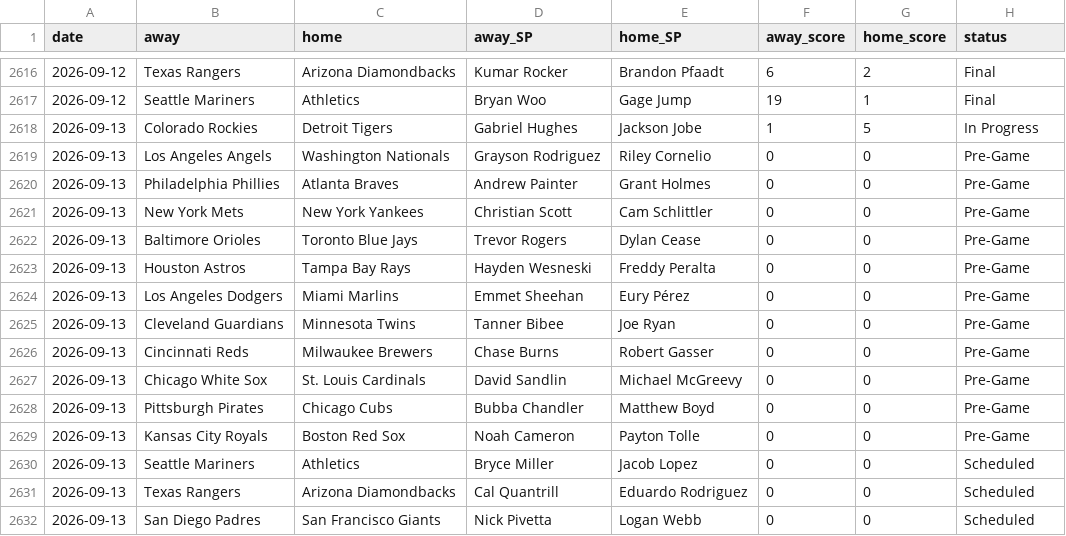
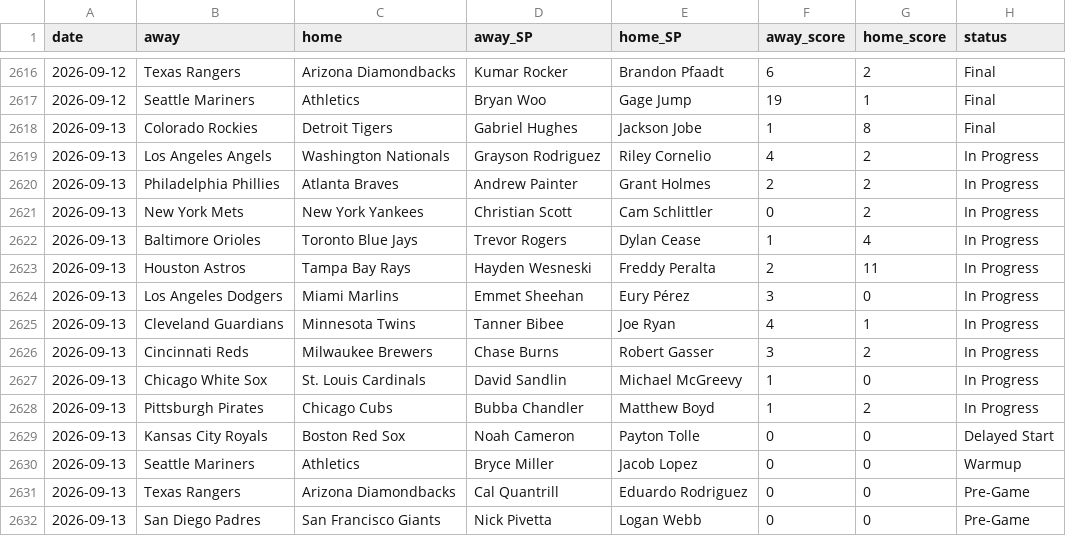
Before and after one commit to CheeseDagg/MLBTool, a CSV file: mlb/data/game_starters.csv, drawn as a sheet; only a part is shown, gaps mark what is left out.

```diff
--- a/mlb/data/game_starters.csv
+++ b/mlb/data/game_starters.csv
@@ -2617,16 +2617,16 @@ date,away,home,away_SP,home_SP,away_score,home_score,status
 2026-09-12,Seattle Mariners,Athletics,Bryan Woo,Gage Jump,19,1,Final
-2026-09-13,Colorado Rockies,Detroit Tigers,Gabriel Hughes,Jackson Jobe,1,5,In Progress
-2026-09-13,Los Angeles Angels,Washington Nationals,Grayson Rodriguez,Riley Cornelio,0,0,Pre-Game
-2026-09-13,Philadelphia Phillies,Atlanta Braves,Andrew Painter,Grant Holmes,0,0,Pre-Game
-2026-09-13,New York Mets,New York Yankees,Christian Scott,Cam Schlittler,0,0,Pre-Game
-2026-09-13,Baltimore Orioles,Toronto Blue Jays,Trevor Rogers,Dylan Cease,0,0,Pre-Game
-2026-09-13,Houston Astros,Tampa Bay Rays,Hayden Wesneski,Freddy Peralta,0,0,Pre-Game
-2026-09-13,Los Angeles Dodgers,Miami Marlins,Emmet Sheehan,Eury Pérez,0,0,Pre-Game
-2026-09-13,Cleveland Guardians,Minnesota Twins,Tanner Bibee,Joe Ryan,0,0,Pre-Game
-2026-09-13,Cincinnati Reds,Milwaukee Brewers,Chase Burns,Robert Gasser,0,0,Pre-Game
-2026-09-13,Chicago White Sox,St. Louis Cardinals,David Sandlin,Michael McGreevy,0,0,Pre-Game
-2026-09-13,Pittsburgh Pirates,Chicago Cubs,Bubba Chandler,Matthew Boyd,0,0,Pre-Game
-2026-09-13,Kansas City Royals,Boston Red Sox,Noah Cameron,Payton Tolle,0,0,Pre-Game
-2026-09-13,Seattle Mariners,Athletics,Bryce Miller,Jacob Lopez,0,0,Scheduled
-2026-09-13,Texas Rangers,Arizona Diamondbacks,Cal Quantrill,Eduardo Rodriguez,0,0,Scheduled
-2026-09-13,San Diego Padres,San Francisco Giants,Nick Pivetta,Logan Webb,0,0,Scheduled
+2026-09-13,Colorado Rockies,Detroit Tigers,Gabriel Hughes,Jackson Jobe,1,8,Final
+2026-09-13,Los Angeles Angels,Washington Nationals,Grayson Rodriguez,Riley Cornelio,4,2,In Progress
+2026-09-13,Philadelphia Phillies,Atlanta Braves,Andrew Painter,Grant Holmes,2,2,In Progress
+2026-09-13,New York Mets,New York Yankees,Christian Scott,Cam Schlittler,0,2,In Progress
+2026-09-13,Baltimore Orioles,Toronto Blue Jays,Trevor Rogers,Dylan Cease,1,4,In Progress
+2026-09-13,Houston Astros,Tampa Bay Rays,Hayden Wesneski,Freddy Peralta,2,11,In Progress
+2026-09-13,Los Angeles Dodgers,Miami Marlins,Emmet Sheehan,Eury Pérez,3,0,In Progress
+2026-09-13,Cleveland Guardians,Minnesota Twins,Tanner Bibee,Joe Ryan,4,1,In Progress
+2026-09-13,Cincinnati Reds,Milwaukee Brewers,Chase Burns,Robert Gasser,3,2,In Progress
+2026-09-13,Chicago White Sox,St. Louis Cardinals,David Sandlin,Michael McGreevy,1,0,In Progress
+2026-09-13,Pittsburgh Pirates,Chicago Cubs,Bubba Chandler,Matthew Boyd,1,2,In Progress
+2026-09-13,Kansas City Royals,Boston Red Sox,Noah Cameron,Payton Tolle,0,0,Delayed Start
+2026-09-13,Seattle Mariners,Athletics,Bryce Miller,Jacob Lopez,0,0,Warmup
+2026-09-13,Texas Rangers,Arizona Diamondbacks,Cal Quantrill,Eduardo Rodriguez,0,0,Pre-Game
+2026-09-13,San Diego Padres,San Francisco Giants,Nick Pivetta,Logan Webb,0,0,Pre-Game
```
Also changed, not shown: mlb/data/hr_predictions.csv, 3 other files.
